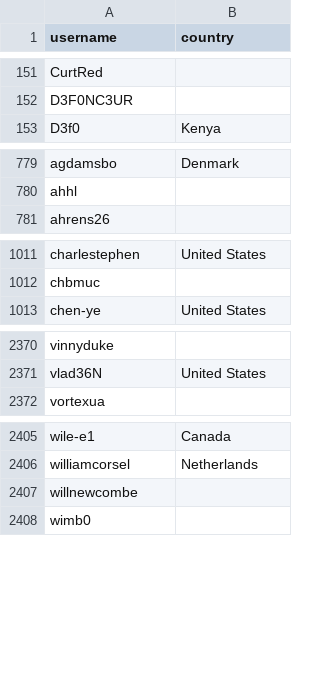
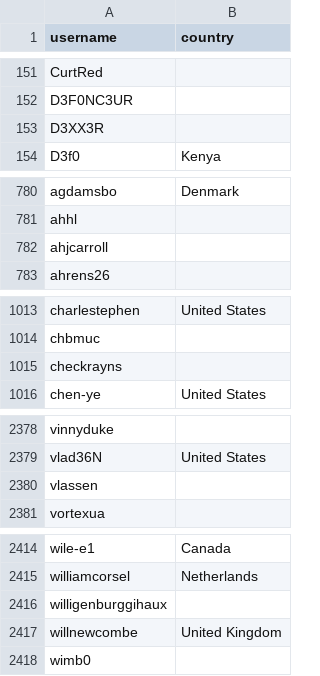
Before and after one commit to litinoveweedle/alexbelgium-hassio-addons, a CSV file: .github/stargazer_countries.csv, drawn as a sheet; only a part is shown, gaps mark what is left out; the diff covers the shown part only.

```diff
--- a/.github/stargazer_countries.csv
+++ b/.github/stargazer_countries.csv
@@ -152,2 +152,3 @@ CurtRed,
 D3F0NC3UR,
+D3XX3R,
 D3f0,Kenya
@@ -780,2 +781,3 @@ agdamsbo,Denmark
 ahhl,
+ahjcarroll,
 ahrens26,
@@ -1012,2 +1014,3 @@ charlestephen,United States
 chbmuc,
+checkrayns,
 chen-ye,United States
@@ -2371,2 +2379,3 @@ vinnyduke,
 vlad36N,United States
+vlassen,
 vortexua,
@@ -2406,3 +2415,4 @@ wile-e1,Canada
 williamcorsel,Netherlands
-willnewcombe,
+willigenburggihaux,
+willnewcombe,United Kingdom
 wimb0,
```
Also changed, not shown: 6 added rows elsewhere in this file, 1 other file.
